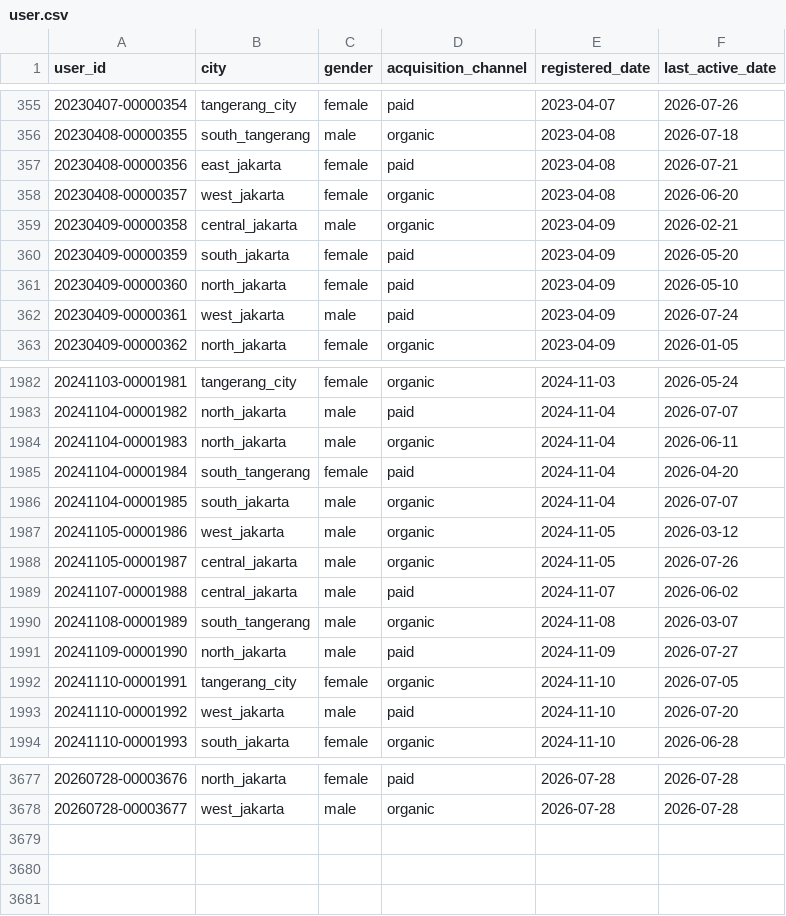
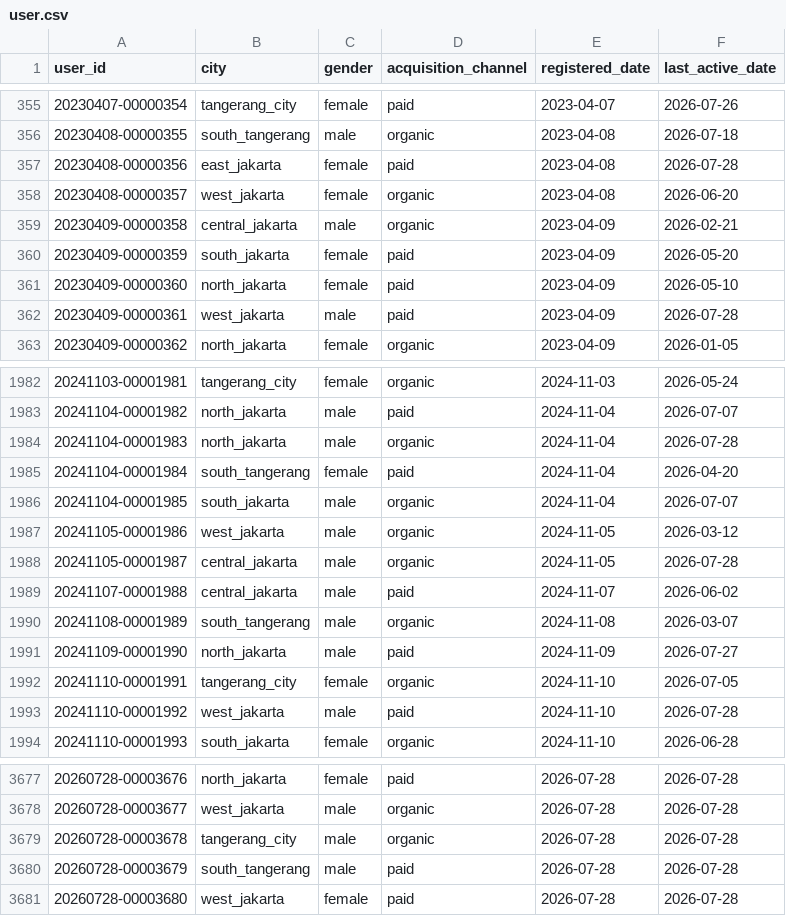
Before and after one commit to ibrasyad/creanu-labs, a CSV file: output/csv-file/user.csv, drawn as a sheet; only a part is shown, gaps mark what is left out; the diff covers the shown part only.

```diff
--- a/output/csv-file/user.csv
+++ b/output/csv-file/user.csv
@@ -356,3 +356,3 @@ user_id,city,gender,acquisition_channel,registered_date,last_active_date
 20230408-00000355,south_tangerang,male,organic,2023-04-08,2026-07-18
-20230408-00000356,east_jakarta,female,paid,2023-04-08,2026-07-21
+20230408-00000356,east_jakarta,female,paid,2023-04-08,2026-07-28
 20230408-00000357,west_jakarta,female,organic,2023-04-08,2026-06-20
@@ -361,3 +361,3 @@ user_id,city,gender,acquisition_channel,registered_date,last_active_date
 20230409-00000360,north_jakarta,female,paid,2023-04-09,2026-05-10
-20230409-00000361,west_jakarta,male,paid,2023-04-09,2026-07-24
+20230409-00000361,west_jakarta,male,paid,2023-04-09,2026-07-28
 20230409-00000362,north_jakarta,female,organic,2023-04-09,2026-01-05
@@ -1983,3 +1983,3 @@ user_id,city,gender,acquisition_channel,registered_date,last_active_date
 20241104-00001982,north_jakarta,male,paid,2024-11-04,2026-07-07
-20241104-00001983,north_jakarta,male,organic,2024-11-04,2026-06-11
+20241104-00001983,north_jakarta,male,organic,2024-11-04,2026-07-28
 20241104-00001984,south_tangerang,female,paid,2024-11-04,2026-04-20
@@ -1987,3 +1987,3 @@ user_id,city,gender,acquisition_channel,registered_date,last_active_date
 20241105-00001986,west_jakarta,male,organic,2024-11-05,2026-03-12
-20241105-00001987,central_jakarta,male,organic,2024-11-05,2026-07-26
+20241105-00001987,central_jakarta,male,organic,2024-11-05,2026-07-28
 20241107-00001988,central_jakarta,male,paid,2024-11-07,2026-06-02
@@ -1992,3 +1992,3 @@ user_id,city,gender,acquisition_channel,registered_date,last_active_date
 20241110-00001991,tangerang_city,female,organic,2024-11-10,2026-07-05
-20241110-00001992,west_jakarta,male,paid,2024-11-10,2026-07-20
+20241110-00001992,west_jakarta,male,paid,2024-11-10,2026-07-28
 20241110-00001993,south_jakarta,female,organic,2024-11-10,2026-06-28
@@ -3678 +3678,4 @@ user_id,city,gender,acquisition_channel,registered_date,last_active_date
 20260728-00003677,west_jakarta,male,organic,2026-07-28,2026-07-28
+20260728-00003678,tangerang_city,male,organic,2026-07-28,2026-07-28
+20260728-00003679,south_tangerang,male,paid,2026-07-28,2026-07-28
+20260728-00003680,west_jakarta,female,paid,2026-07-28,2026-07-28
```
Also changed, not shown: 68 edited cells elsewhere in this file, output/csv-file/transaction.csv, 7 other files.
